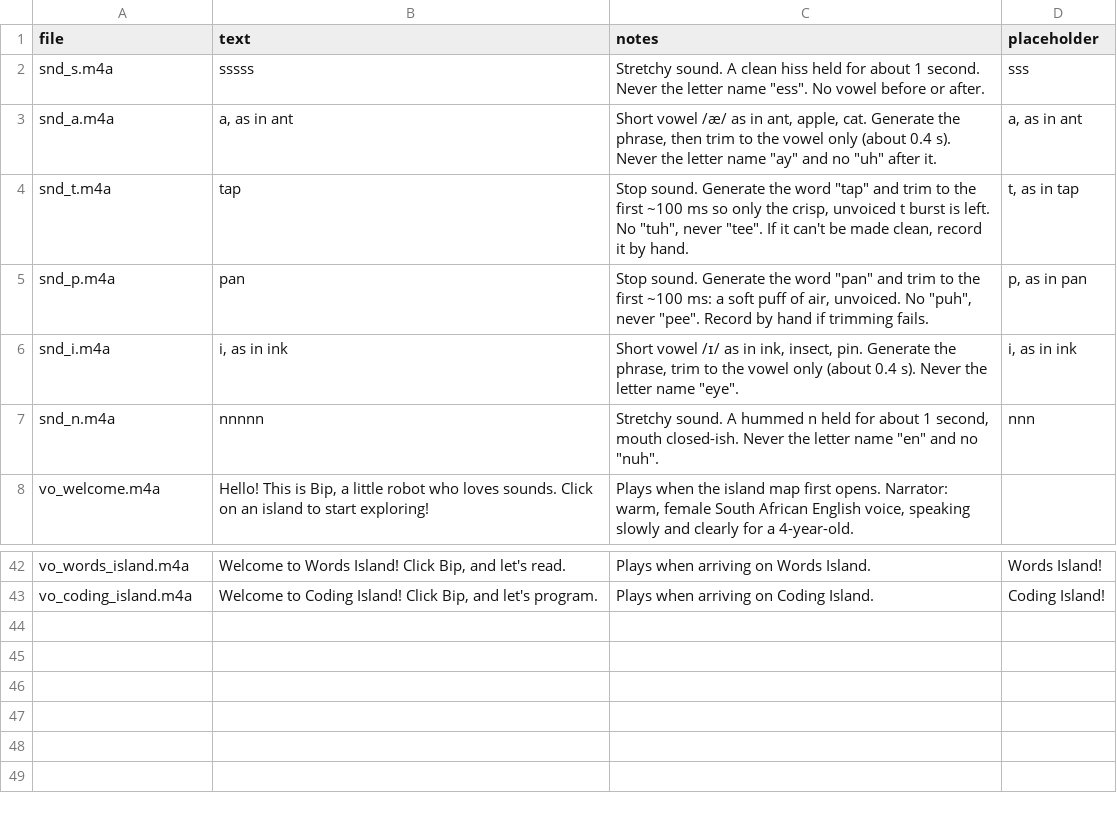
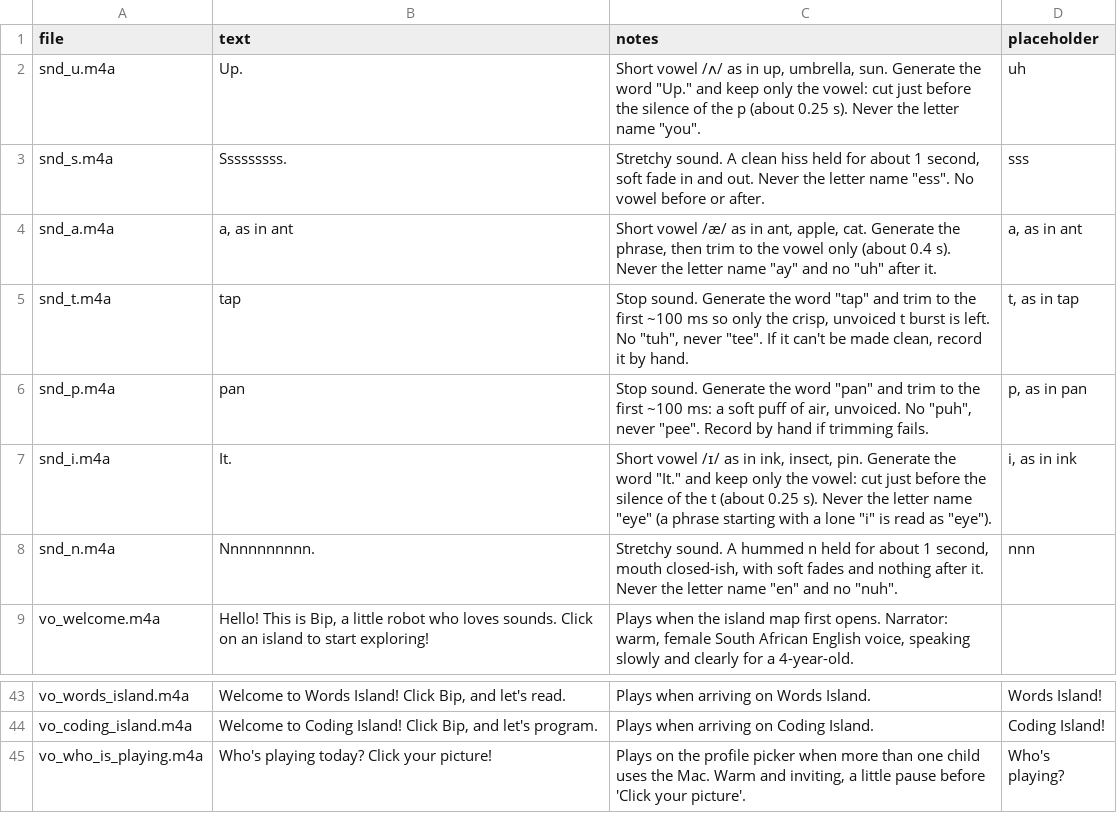
Before and after one commit to evertgrobler/bip-island, a CSV file: audio/script.csv, drawn as a sheet; only a part is shown, gaps mark what is left out.

```diff
--- a/audio/script.csv
+++ b/audio/script.csv
@@ -1,3 +1,4 @@
 file,text,notes,placeholder
-snd_s.m4a,sssss,"Stretchy sound. A clean hiss held for about 1 second. Never the letter name ""ess"". No vowel before or after.",sss
+snd_u.m4a,Up.,"Short vowel /ʌ/ as in up, umbrella, sun. Generate the word ""Up."" and keep only the vowel: cut just before the silence of the p (about 0.25 s). Never the letter name ""you"".",uh
+snd_s.m4a,Sssssssss.,"Stretchy sound. A clean hiss held for about 1 second, soft fade in and out. Never the letter name ""ess"". No vowel before or after.",sss
 snd_a.m4a,"a, as in ant","Short vowel /æ/ as in ant, apple, cat. Generate the phrase, then trim to the vowel only (about 0.4 s). Never the letter name ""ay"" and no ""uh"" after it.","a, as in ant"
@@ -5,4 +6,4 @@ snd_t.m4a,tap,"Stop sound. Generate the word ""tap"" and trim to the first ~100
 snd_p.m4a,pan,"Stop sound. Generate the word ""pan"" and trim to the first ~100 ms: a soft puff of air, unvoiced. No ""puh"", never ""pee"". Record by hand if trimming fails.","p, as in pan"
-snd_i.m4a,"i, as in ink","Short vowel /ɪ/ as in ink, insect, pin. Generate the phrase, trim to the vowel only (about 0.4 s). Never the letter name ""eye"".","i, as in ink"
-snd_n.m4a,nnnnn,"Stretchy sound. A hummed n held for about 1 second, mouth closed-ish. Never the letter name ""en"" and no ""nuh"".",nnn
+snd_i.m4a,It.,"Short vowel /ɪ/ as in ink, insect, pin. Generate the word ""It."" and keep only the vowel: cut just before the silence of the t (about 0.25 s). Never the letter name ""eye"" (a phrase starting with a lone ""i"" is read as ""eye"").","i, as in ink"
+snd_n.m4a,Nnnnnnnnnn.,"Stretchy sound. A hummed n held for about 1 second, mouth closed-ish, with soft fades and nothing after it. Never the letter name ""en"" and no ""nuh"".",nnn
 vo_welcome.m4a,"Hello! This is Bip, a little robot who loves sounds. Click on an island to start exploring!","Plays when the island map first opens. Narrator: warm, female South African English voice, speaking slowly and clearly for a 4-year-old.",
@@ -43 +44,2 @@ vo_words_island.m4a,"Welcome to Words Island! Click Bip, and let's read.",Plays
 vo_coding_island.m4a,"Welcome to Coding Island! Click Bip, and let's program.",Plays when arriving on Coding Island.,Coding Island!
+vo_who_is_playing.m4a,Who's playing today? Click your picture!,"Plays on the profile picker when more than one child uses the Mac. Warm and inviting, a little pause before 'Click your picture'.",Who's playing?
```
Also changed, not shown: 18 other files.
